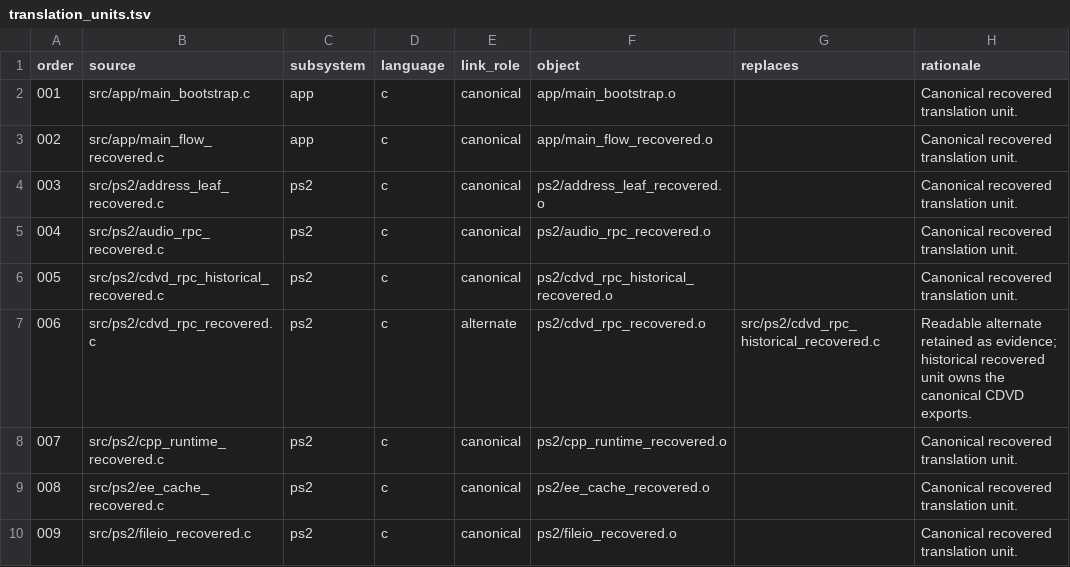
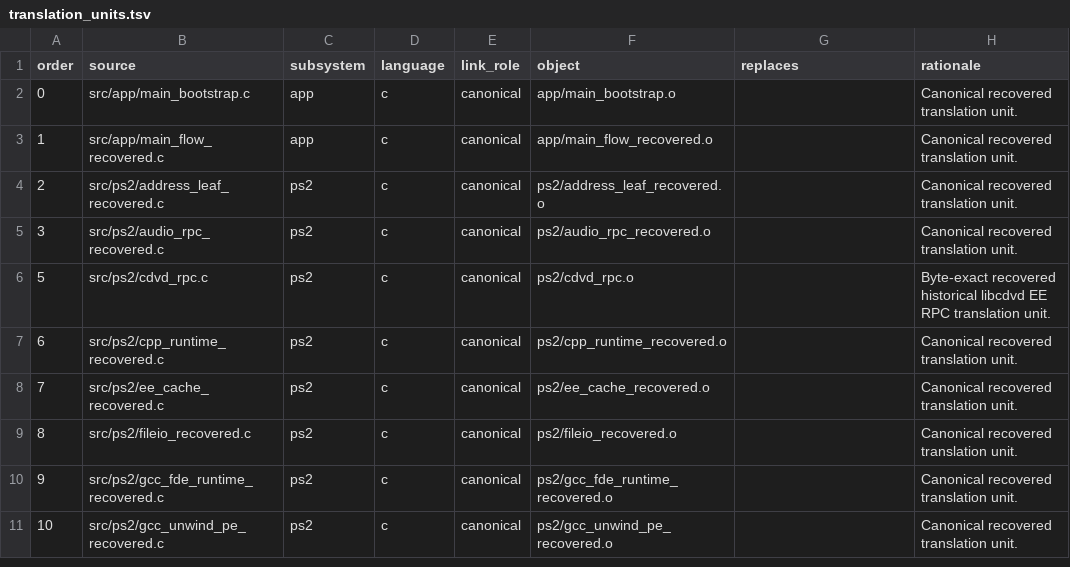
Before and after one commit to ReyFxck/SNESstation-Decomp, a TSV file: analysis/source_tree/translation_units.tsv, drawn as a sheet; only a part is shown; the shorter side is filled out with more unchanged rows; the diff names each change by its address in the sheet, - before the commit and + after, or states it on an @@ line.

Commit message:
make recovered cdvd_rpc the canonical translation unit

```diff
--- a/analysis/source_tree/translation_units.tsv
+++ b/analysis/source_tree/translation_units.tsv
@@ column A (order) renumbered from row 2 down @@
-B6 (source): src/ps2/cdvd_rpc_historical_recovered.c
+B6 (source): src/ps2/cdvd_rpc.c
-F6 (object): ps2/cdvd_rpc_historical_recovered.o
+F6 (object): ps2/cdvd_rpc.o
-H6 (rationale): Canonical recovered translation unit.
+H6 (rationale): Byte-exact recovered historical libcdvd EE RPC translation unit.
-row 7: 006 | src/ps2/cdvd_rpc_recovered.c | ps2 | c | alternate | ps2/cdvd_rpc_recovered.o | src/ps2/cdvd_rpc_historical_recovered.c | Readable alternate retained as evidence; historical recovered unit owns the canonical CDVD exports.
```
